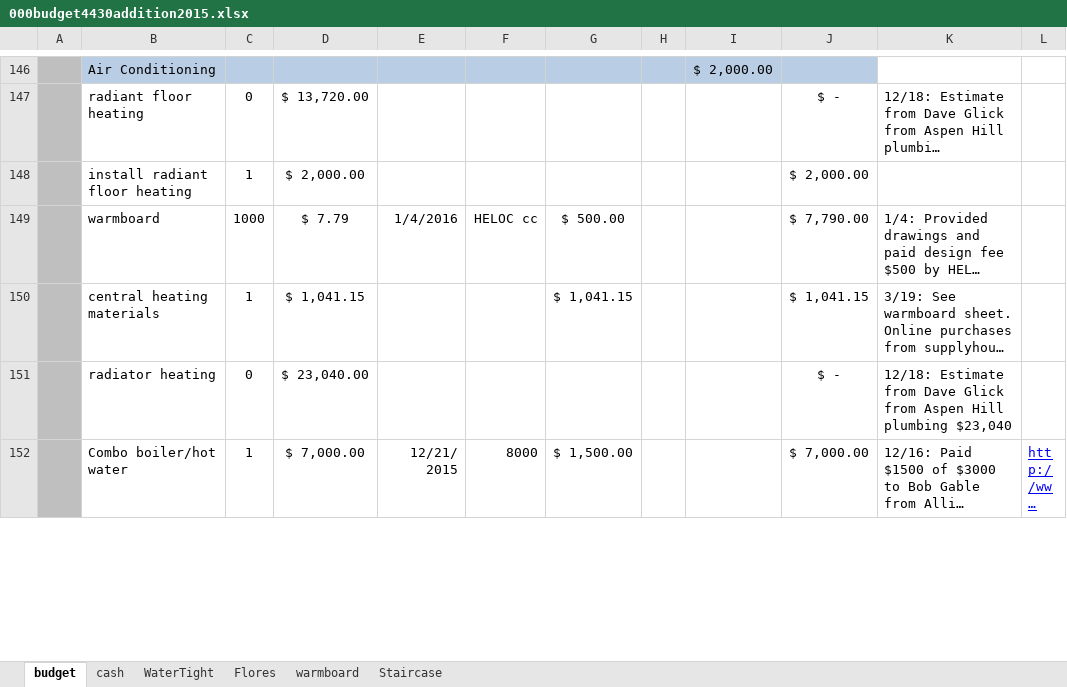
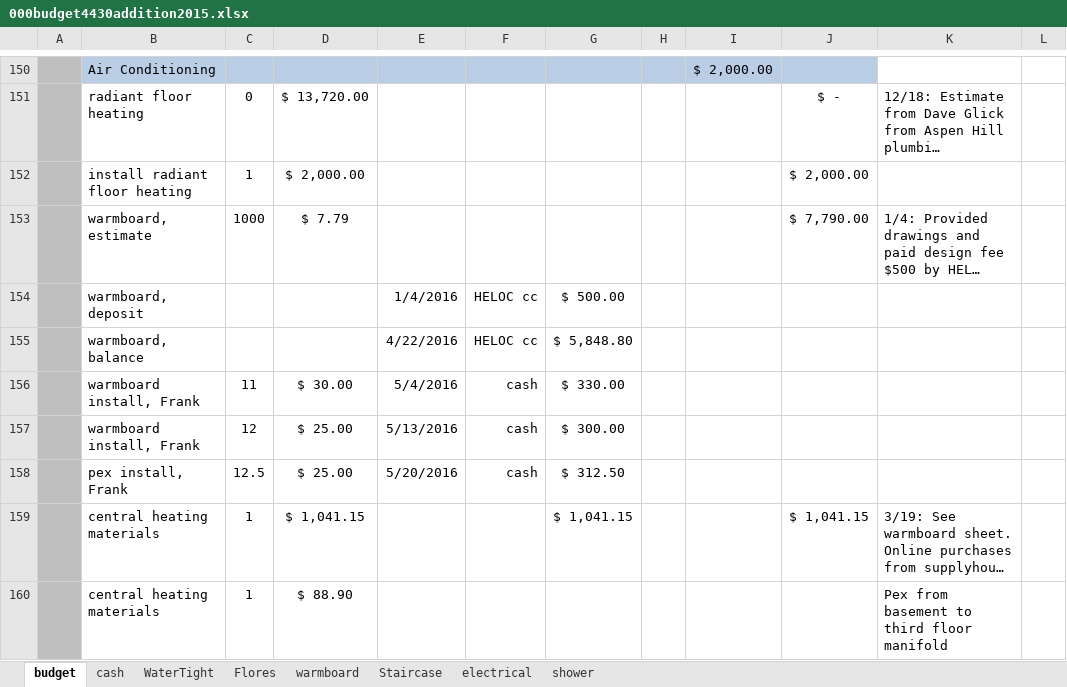
Before and after one commit to digideskio/brandon-gallas.github.io, an Excel workbook: 000house/20140216 Porch and Master Bath/000budget4430addition2015.xlsx, sheet budget, drawn as a sheet; only a part is shown, gaps mark what is left out; the shorter side is filled out with more unchanged rows; long unchanged cells end in …; values as stored, in another font and other column widths than the file's, no borders; addresses are those after the commit; the diff covers the shown part only; the diff names each change by its address in the sheet, - before the commit and + after, or states it on an @@ line.

Commit message:
Update budget and punch list. Archive business related to stairs.

```diff
--- a/000house/20140216 Porch and Master Bath/000budget4430addition2015.xlsx (sheet budget)
+++ b/000house/20140216 Porch and Master Bath/000budget4430addition2015.xlsx (sheet budget)
+sheet tab: electrical
+sheet tab: shower
-B153: warmboard
+B153: warmboard, estimate
-E153: 1/4/2016
+E153: (empty)
-F153: HELOC cc
+F153: (empty)
-G153: $ 500.00
+G153: (empty)
+row 154:  | warmboard, deposit |  |  | 1/4/2016 | HELOC cc | $ 500.00
+row 155:  | warmboard, balance |  |  | 4/22/2016 | HELOC cc | $ 5,848.80
+row 156:  | warmboard install, Frank | 11 | $ 30.00 | 5/4/2016 | cash | $ 330.00
+row 157:  | warmboard install, Frank | 12 | $ 25.00 | 5/13/2016 | cash | $ 300.00
+row 158:  | pex install, Frank | 12.5 | $ 25.00 | 5/20/2016 | cash | $ 312.50
+row 160:  | central heating materials | 1 | $ 88.90 |  |  |  |  |  |  | Pex from basement to third floor manifold
```
Also changed, not shown: 16 added rows, 2 removed rows, 26 edited cells and cell formats elsewhere in this sheet, formulas that keep their value, 15 other files.
